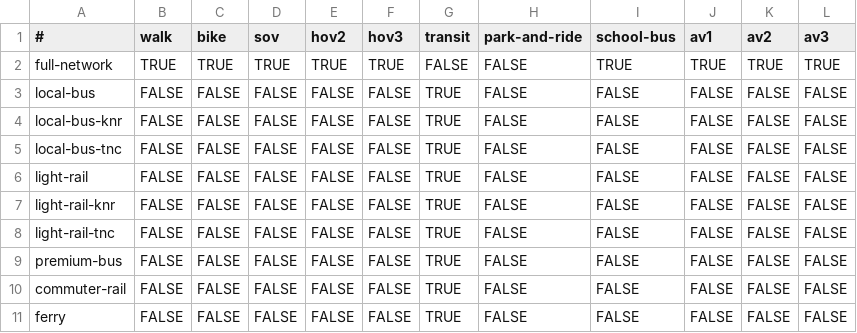
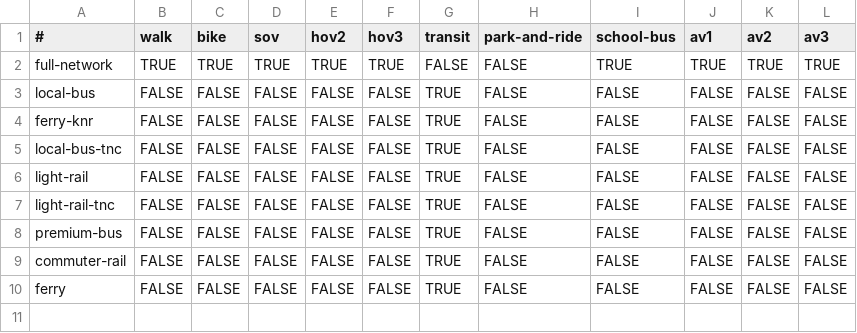
Before and after one commit to psrc/soundcast, a CSV file: inputs/model/roster/templates/psrc-roster.combinations_template.csv, drawn as a sheet.

Commit message:
adding ferry KnR options, testing ferry path params

```diff
--- a/inputs/model/roster/templates/psrc-roster.combinations_template.csv
+++ b/inputs/model/roster/templates/psrc-roster.combinations_template.csv
@@ -3,6 +3,5 @@ full-network,TRUE,TRUE,TRUE,TRUE,TRUE,FALSE,FALSE,TRUE,TRUE,TRUE,TRUE
 local-bus,FALSE,FALSE,FALSE,FALSE,FALSE,TRUE,FALSE,FALSE,FALSE,FALSE,FALSE
-local-bus-knr,FALSE,FALSE,FALSE,FALSE,FALSE,TRUE,FALSE,FALSE,FALSE,FALSE,FALSE
+ferry-knr,FALSE,FALSE,FALSE,FALSE,FALSE,TRUE,FALSE,FALSE,FALSE,FALSE,FALSE
 local-bus-tnc,FALSE,FALSE,FALSE,FALSE,FALSE,TRUE,FALSE,FALSE,FALSE,FALSE,FALSE
 light-rail,FALSE,FALSE,FALSE,FALSE,FALSE,TRUE,FALSE,FALSE,FALSE,FALSE,FALSE
-light-rail-knr,FALSE,FALSE,FALSE,FALSE,FALSE,TRUE,FALSE,FALSE,FALSE,FALSE,FALSE
 light-rail-tnc,FALSE,FALSE,FALSE,FALSE,FALSE,TRUE,FALSE,FALSE,FALSE,FALSE,FALSE
```
Also changed, not shown: 5 other files.
